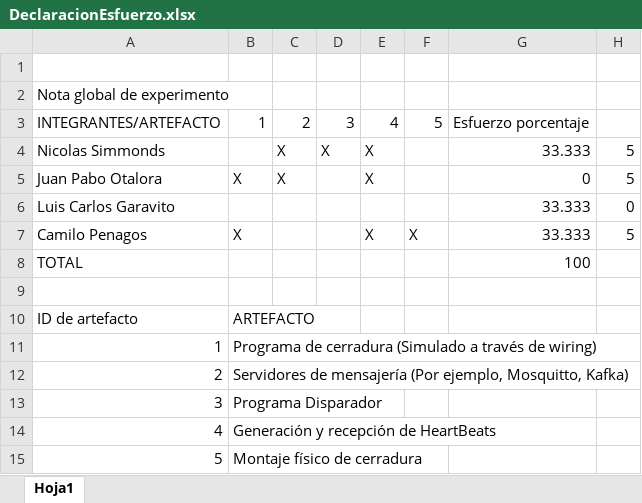
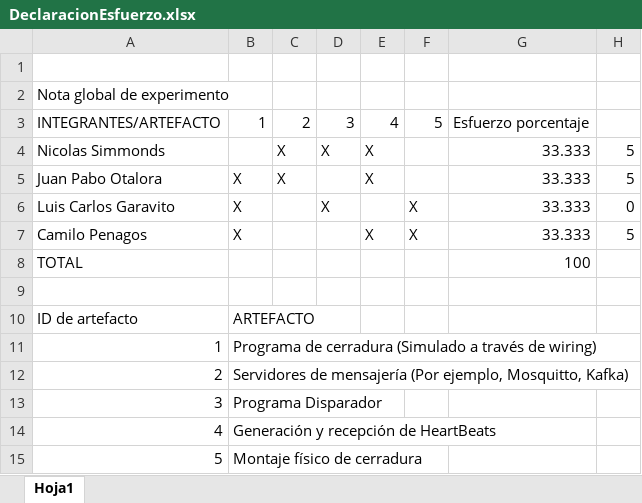
Before and after one commit to Nicolas9415/201810_01_arkitekts, an Excel workbook: Docs/DeclaracionEsfuerzo.xlsx, sheet Hoja1, drawn as a sheet; values as stored, in another font and other column widths than the file's, no borders; the diff names each change by its address in the sheet, - before the commit and + after, or states it on an @@ line.

Commit message:
Correccion Declaracion

```diff
--- a/Docs/DeclaracionEsfuerzo.xlsx (sheet Hoja1)
+++ b/Docs/DeclaracionEsfuerzo.xlsx (sheet Hoja1)
-G5: 0
+G5: 33.333
-B6: (empty)
+B6: X
-D6: (empty)
+D6: X
-F6: (empty)
+F6: X
```
